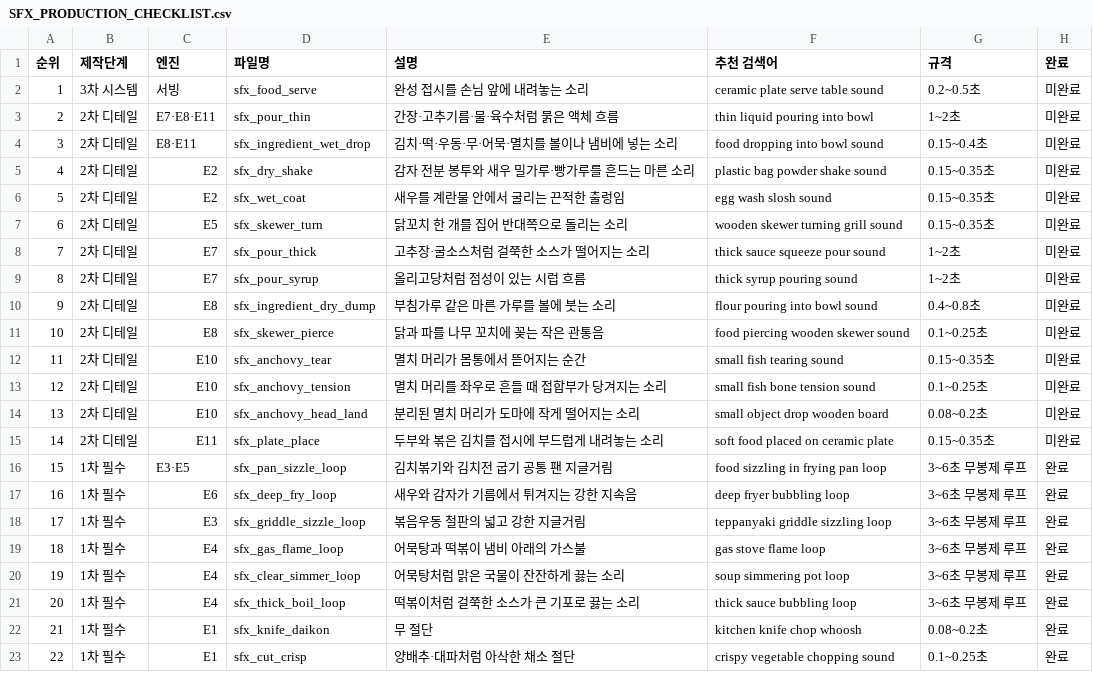
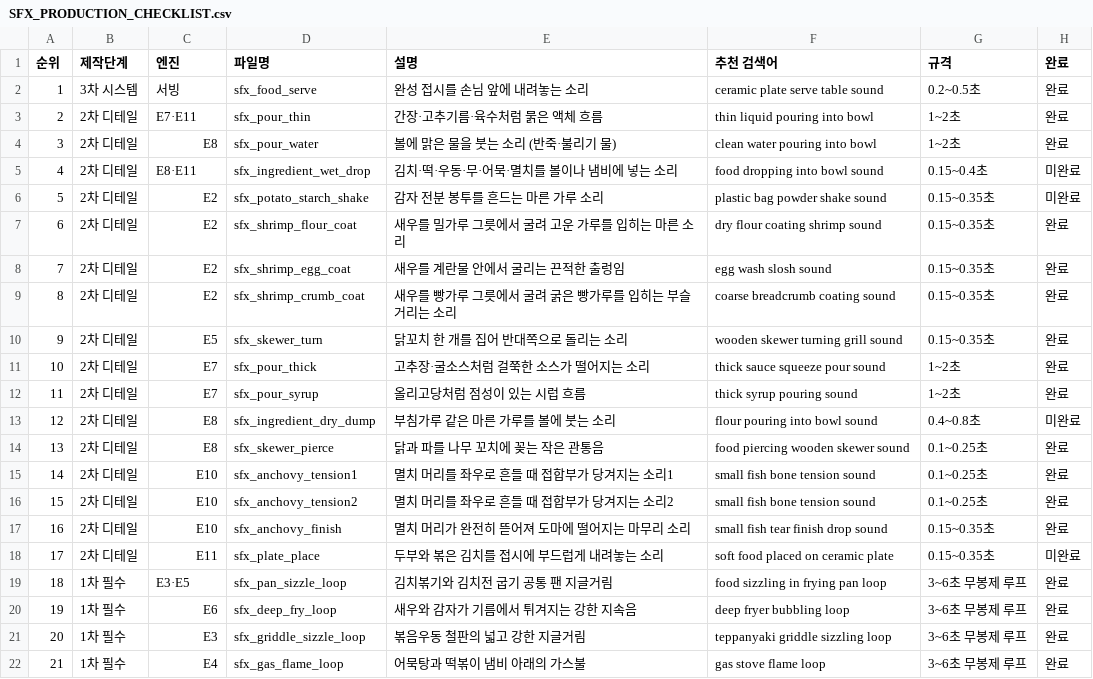
Before and after one commit to lowonho/Midnight-Diner, a CSV file: SFX_PRODUCTION_CHECKLIST.csv, drawn as a sheet; only a part is shown; the shorter side is filled out with more unchanged rows; addresses are those after the commit; the diff names each change by its address in the sheet, - before the commit and + after, or states it on an @@ line.

```diff
--- a/SFX_PRODUCTION_CHECKLIST.csv
+++ b/SFX_PRODUCTION_CHECKLIST.csv
-H2:H3 (완료): 미완료
+H2:H3 (완료): 완료
-C3 (엔진): E7·E8·E11
+C3 (엔진): E7·E11
-E3 (설명): 간장·고추기름·물·육수처럼 묽은 액체 흐름
+E3 (설명): 간장·고추기름·육수처럼 묽은 액체 흐름
+row 4: 3 | 2차 디테일 | E8 | sfx_pour_water | 볼에 맑은 물을 붓는 소리 (반죽·불리기 물) | clean water pouring into bowl | 1~2초 | 완료
@@ column A (순위) renumbered from row 5 down @@
-D6 (파일명): sfx_dry_shake
+D6 (파일명): sfx_potato_starch_shake
-E6 (설명): 감자 전분 봉투와 새우 밀가루·빵가루를 흔드는 마른 소리
+E6 (설명): 감자 전분 봉투를 흔드는 마른 가루 소리
+row 7: 6 | 2차 디테일 | E2 | sfx_shrimp_flour_coat | 새우를 밀가루 그릇에서 굴려 고운 가루를 입히는 마른 소리 | dry flour coating shrimp sound | 0.15~0.35초 | 완료
-D8 (파일명): sfx_wet_coat
+D8 (파일명): sfx_shrimp_egg_coat
-H8 (완료): 미완료
+H8 (완료): 완료
+row 9: 8 | 2차 디테일 | E2 | sfx_shrimp_crumb_coat | 새우를 빵가루 그릇에서 굴려 굵은 빵가루를 입히는 부슬거리는 소리 | coarse breadcrumb coating sound | 0.15~0.35초 | 완료
-H10:H12 (완료): 미완료
+H10:H12 (완료): 완료
-H14:H17 (완료): 미완료
+H14:H17 (완료): 완료
-D15 (파일명): sfx_anchovy_tear
+D15 (파일명): sfx_anchovy_tension1
-E15 (설명): 멸치 머리가 몸통에서 뜯어지는 순간
+E15 (설명): 멸치 머리를 좌우로 흔들 때 접합부가 당겨지는 소리1
-F15 (추천 검색어): small fish tearing sound
+F15 (추천 검색어): small fish bone tension sound
-G15 (규격): 0.15~0.35초
+G15 (규격): 0.1~0.25초
-D16 (파일명): sfx_anchovy_tension
+D16 (파일명): sfx_anchovy_tension2
-E16 (설명): 멸치 머리를 좌우로 흔들 때 접합부가 당겨지는 소리
+E16 (설명): 멸치 머리를 좌우로 흔들 때 접합부가 당겨지는 소리2
-D17 (파일명): sfx_anchovy_head_land
+D17 (파일명): sfx_anchovy_finish
-E17 (설명): 분리된 멸치 머리가 도마에 작게 떨어지는 소리
+E17 (설명): 멸치 머리가 완전히 뜯어져 도마에 떨어지는 마무리 소리
-F17 (추천 검색어): small object drop wooden board
+F17 (추천 검색어): small fish tear finish drop sound
-G17 (규격): 0.08~0.2초
+G17 (규격): 0.15~0.35초
```
Also changed, not shown: 20 other files.
